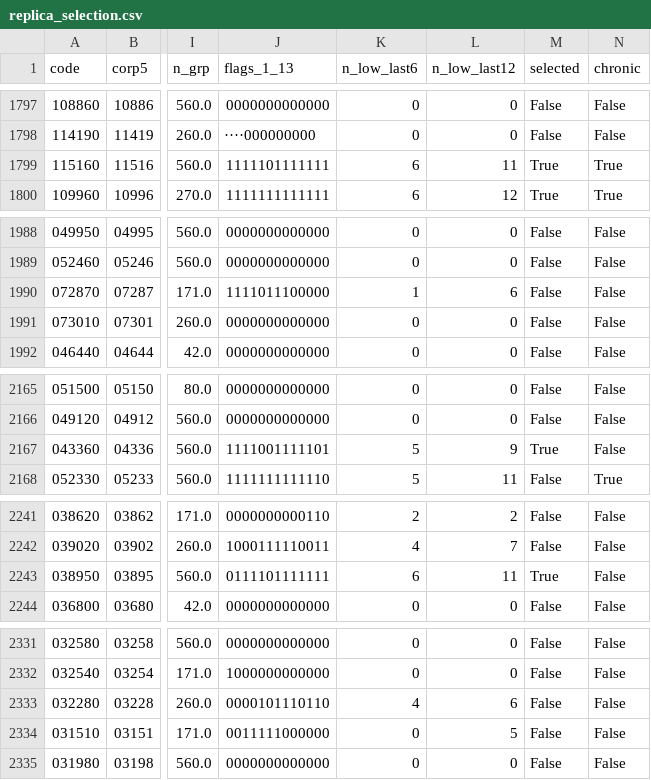
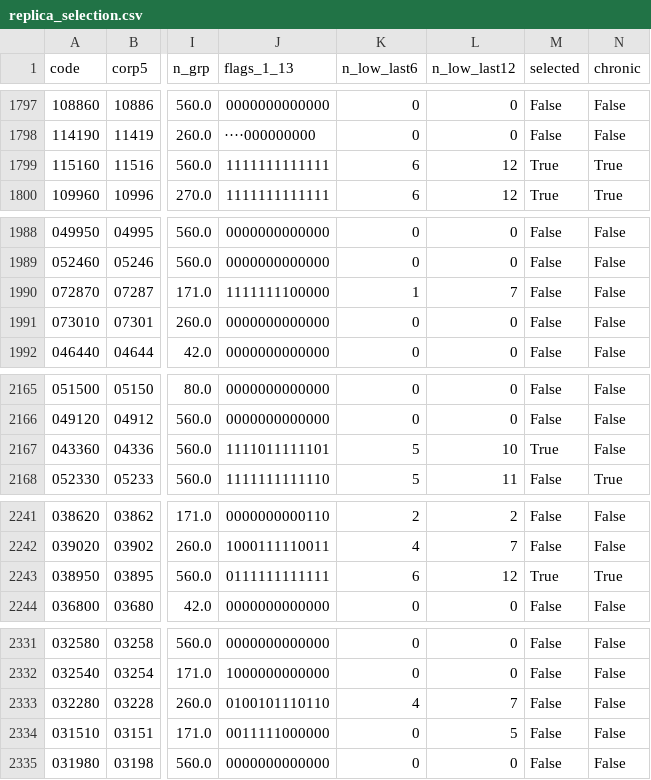
Before and after one commit to beaten-by-the-market/case-projects, a CSV file: low-pbr/data/final/replica_selection.csv, drawn as a sheet; only a part is shown, gaps mark what is left out; the diff covers the shown part only; the diff names each change by its address in the sheet, - before the commit and + after, or states it on an @@ line.

```diff
--- a/low-pbr/data/final/replica_selection.csv
+++ b/low-pbr/data/final/replica_selection.csv
-J1799 (flags_1_13): 1111101111111
+J1799 (flags_1_13): 1111111111111
-L1799 (n_low_last12): 11
+L1799 (n_low_last12): 12
-J1990 (flags_1_13): 1111011100000
+J1990 (flags_1_13): 1111111100000
-L1990 (n_low_last12): 6
+L1990 (n_low_last12): 7
-J2167 (flags_1_13): 1111001111101
+J2167 (flags_1_13): 1111011111101
-L2167 (n_low_last12): 9
+L2167 (n_low_last12): 10
-J2243 (flags_1_13): 0111101111111
+J2243 (flags_1_13): 0111111111111
-L2243 (n_low_last12): 11
+L2243 (n_low_last12): 12
-N2243 (chronic): False
+N2243 (chronic): True
-J2333 (flags_1_13): 0000101110110
+J2333 (flags_1_13): 0100101110110
-L2333 (n_low_last12): 6
+L2333 (n_low_last12): 7
```
Also changed, not shown: 2 edited cells elsewhere in this file, 3 other files.
